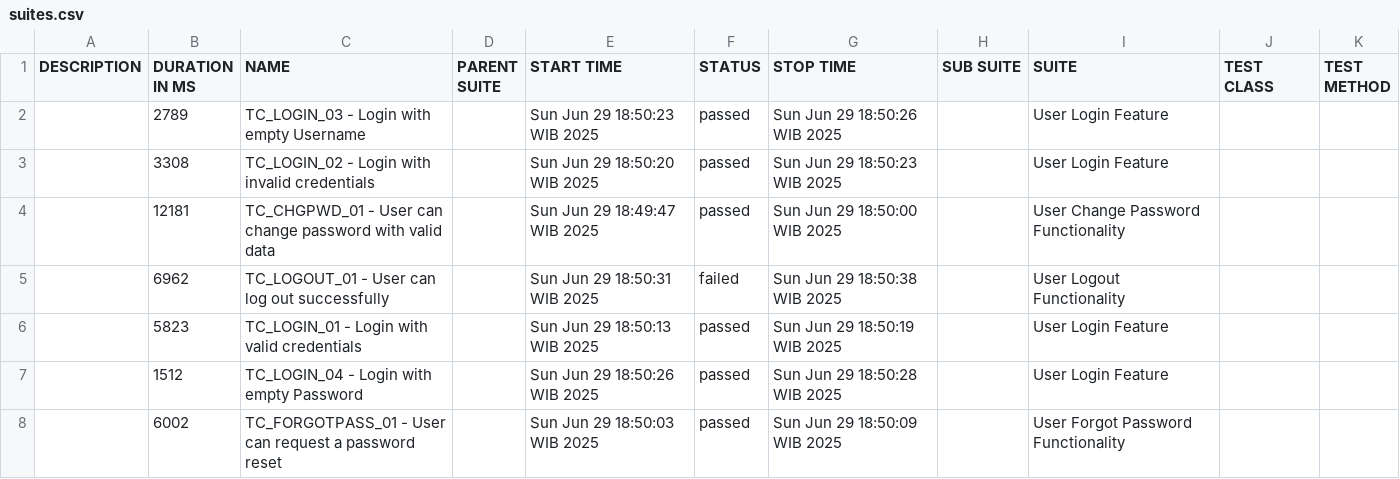
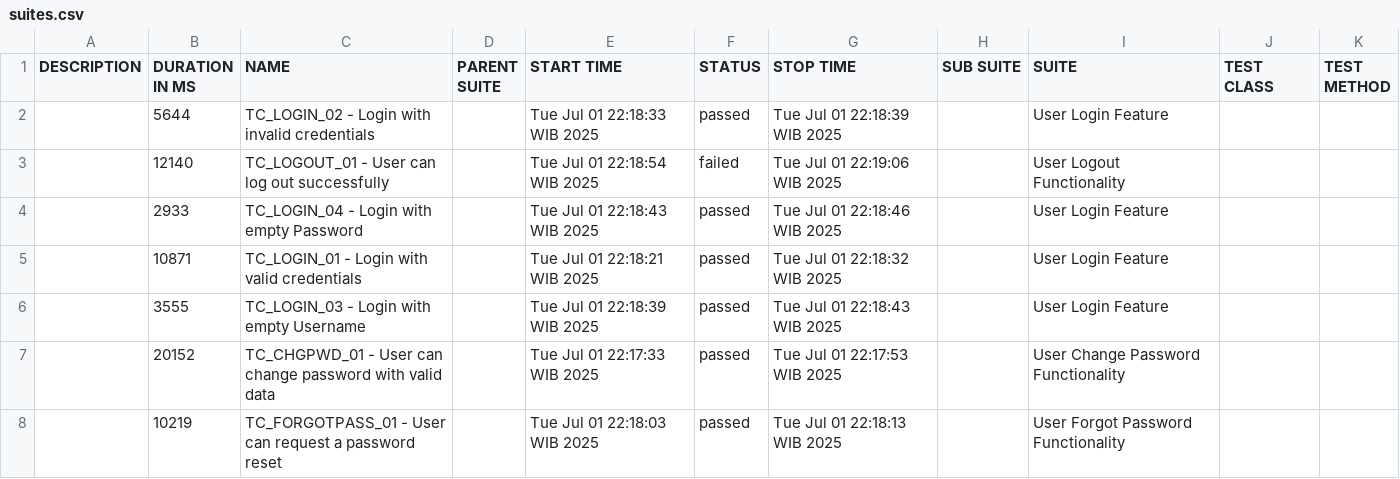
Before and after one commit to Albarokah9/Project_BDD_OrangeHRM, a CSV file: allure-report/data/suites.csv, drawn as a sheet.

```diff
--- a/allure-report/data/suites.csv
+++ b/allure-report/data/suites.csv
@@ -1,8 +1,8 @@
 "DESCRIPTION","DURATION IN MS","NAME","PARENT SUITE","START TIME","STATUS","STOP TIME","SUB SUITE","SUITE","TEST CLASS","TEST METHOD"
-"","2789","TC_LOGIN_03 - Login with empty Username","","Sun Jun 29 18:50:23 WIB 2025","passed","Sun Jun 29 18:50:26 WIB 2025","","User Login Feature","",""
-"","3308","TC_LOGIN_02 - Login with invalid credentials","","Sun Jun 29 18:50:20 WIB 2025","passed","Sun Jun 29 18:50:23 WIB 2025","","User Login Feature","",""
-"","12181","TC_CHGPWD_01 - User can change password with valid data","","Sun Jun 29 18:49:47 WIB 2025","passed","Sun Jun 29 18:50:00 WIB 2025","","User Change Password Functionality","",""
-"","6962","TC_LOGOUT_01 - User can log out successfully","","Sun Jun 29 18:50:31 WIB 2025","failed","Sun Jun 29 18:50:38 WIB 2025","","User Logout Functionality","",""
-"","5823","TC_LOGIN_01 - Login with valid credentials","","Sun Jun 29 18:50:13 WIB 2025","passed","Sun Jun 29 18:50:19 WIB 2025","","User Login Feature","",""
-"","1512","TC_LOGIN_04 - Login with empty Password","","Sun Jun 29 18:50:26 WIB 2025","passed","Sun Jun 29 18:50:28 WIB 2025","","User Login Feature","",""
-"","6002","TC_FORGOTPASS_01 - User can request a password reset","","Sun Jun 29 18:50:03 WIB 2025","passed","Sun Jun 29 18:50:09 WIB 2025","","User Forgot Password Functionality","",""
+"","5644","TC_LOGIN_02 - Login with invalid credentials","","Tue Jul 01 22:18:33 WIB 2025","passed","Tue Jul 01 22:18:39 WIB 2025","","User Login Feature","",""
+"","12140","TC_LOGOUT_01 - User can log out successfully","","Tue Jul 01 22:18:54 WIB 2025","failed","Tue Jul 01 22:19:06 WIB 2025","","User Logout Functionality","",""
+"","2933","TC_LOGIN_04 - Login with empty Password","","Tue Jul 01 22:18:43 WIB 2025","passed","Tue Jul 01 22:18:46 WIB 2025","","User Login Feature","",""
+"","10871","TC_LOGIN_01 - Login with valid credentials","","Tue Jul 01 22:18:21 WIB 2025","passed","Tue Jul 01 22:18:32 WIB 2025","","User Login Feature","",""
+"","3555","TC_LOGIN_03 - Login with empty Username","","Tue Jul 01 22:18:39 WIB 2025","passed","Tue Jul 01 22:18:43 WIB 2025","","User Login Feature","",""
+"","20152","TC_CHGPWD_01 - User can change password with valid data","","Tue Jul 01 22:17:33 WIB 2025","passed","Tue Jul 01 22:17:53 WIB 2025","","User Change Password Functionality","",""
+"","10219","TC_FORGOTPASS_01 - User can request a password reset","","Tue Jul 01 22:18:03 WIB 2025","passed","Tue Jul 01 22:18:13 WIB 2025","","User Forgot Password Functionality","",""
```
Also changed, not shown: allure-report/data/behaviors.csv, 17 other files.
